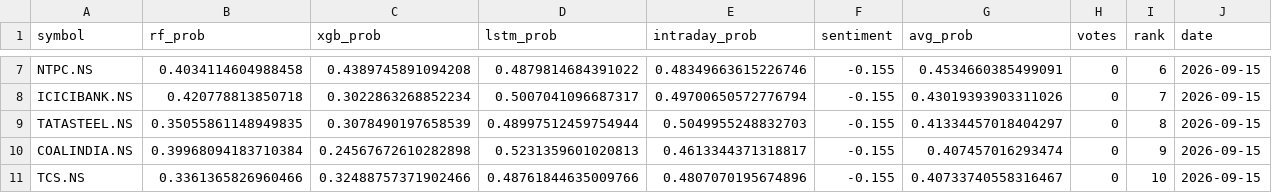
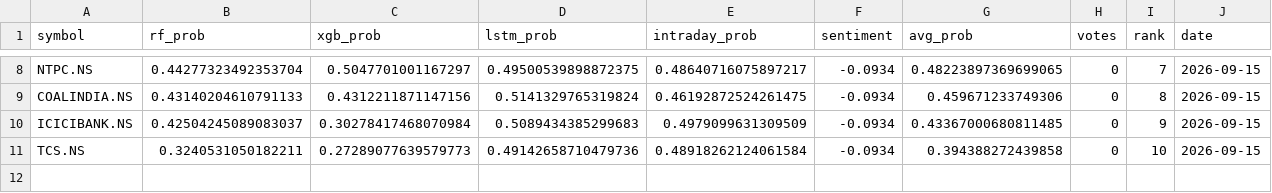
Before and after one commit to Haik11kashiyani/project-aegis, a CSV file: data/daily_ranking.csv, drawn as a sheet; only a part is shown, gaps mark what is left out; removed rows and columns are numbered as before the commit, all else as after; the diff covers the shown part only; the diff names each change by its address in the sheet, - before the commit and + after, or states it on an @@ line.

```diff
--- a/data/daily_ranking.csv
+++ b/data/daily_ranking.csv
-B8 (rf_prob): 0.4034114604988458
+B8 (rf_prob): 0.44277323492353704
-C8 (xgb_prob): 0.4389745891094208
+C8 (xgb_prob): 0.5047701001167297
-D8 (lstm_prob): 0.4879814684391022
+D8 (lstm_prob): 0.49500539898872375
-E8 (intraday_prob): 0.48349663615226746
+E8 (intraday_prob): 0.48640716075897217
-F8 (sentiment): -0.155
+F8 (sentiment): -0.0934
-G8 (avg_prob): 0.4534660385499091
+G8 (avg_prob): 0.48223897369699065
-I8 (rank): 6
+I8 (rank): 7
-row 8: ICICIBANK.NS | 0.420778813850718 | 0.3022863268852234 | 0.5007041096687317 | 0.49700650572776794 | -0.155 | 0.43019393903311026 | 0 | 7 | 2026-09-15
-row 9: TATASTEEL.NS | 0.35055861148949835 | 0.3078490197658539 | 0.48997512459754944 | 0.5049955248832703 | -0.155 | 0.41334457018404297 | 0 | 8 | 2026-09-15
-B9 (rf_prob): 0.39968094183710384
+B9 (rf_prob): 0.43140204610791133
-C9 (xgb_prob): 0.24567672610282898
+C9 (xgb_prob): 0.4312211871147156
-D9 (lstm_prob): 0.5231359601020813
+D9 (lstm_prob): 0.5141329765319824
-E9 (intraday_prob): 0.4613344371318817
+E9 (intraday_prob): 0.46192872524261475
-F9 (sentiment): -0.155
+F9 (sentiment): -0.0934
-G9 (avg_prob): 0.407457016293474
+G9 (avg_prob): 0.459671233749306
-I9 (rank): 9
+I9 (rank): 8
+row 10: ICICIBANK.NS | 0.42504245089083037 | 0.30278417468070984 | 0.5089434385299683 | 0.4979099631309509 | -0.0934 | 0.43367000680811485 | 0 | 9 | 2026-09-15
-B11 (rf_prob): 0.3361365826960466
+B11 (rf_prob): 0.3240531050182211
-C11 (xgb_prob): 0.32488757371902466
+C11 (xgb_prob): 0.27289077639579773
-D11 (lstm_prob): 0.48761844635009766
+D11 (lstm_prob): 0.49142658710479736
-E11 (intraday_prob): 0.4807070195674896
+E11 (intraday_prob): 0.48918262124061584
-F11 (sentiment): -0.155
+F11 (sentiment): -0.0934
-G11 (avg_prob): 0.40733740558316467
+G11 (avg_prob): 0.394388272439858
```
Also changed, not shown: 3 added rows, 2 removed rows and 22 edited cells elsewhere in this file, 8 other files.
